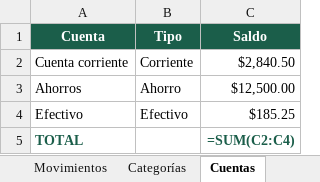
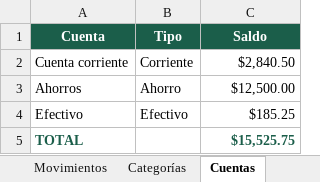
Before and after one commit to XavierMocha/Django-Crud-Api, an Excel workbook: CajaClara_Finanzas.xlsx, sheet Cuentas, drawn as a sheet; values as stored, in another font and other column widths than the file's, no borders; formulas without a stored value are shown as written; the diff names each change by its address in the sheet, - before the commit and + after, or states it on an @@ line.

```diff
--- a/CajaClara_Finanzas.xlsx (sheet Cuentas)
+++ b/CajaClara_Finanzas.xlsx (sheet Cuentas)
-C5 (Saldo): =SUM(C2:C4)
+C5 (Saldo): $15,525.75
```
Also changed, not shown: sheet Dashboard, sheet Presupuestos, sheet Movimientos, sheet Histórico_mensual, charts or pictures, 2 other files.
